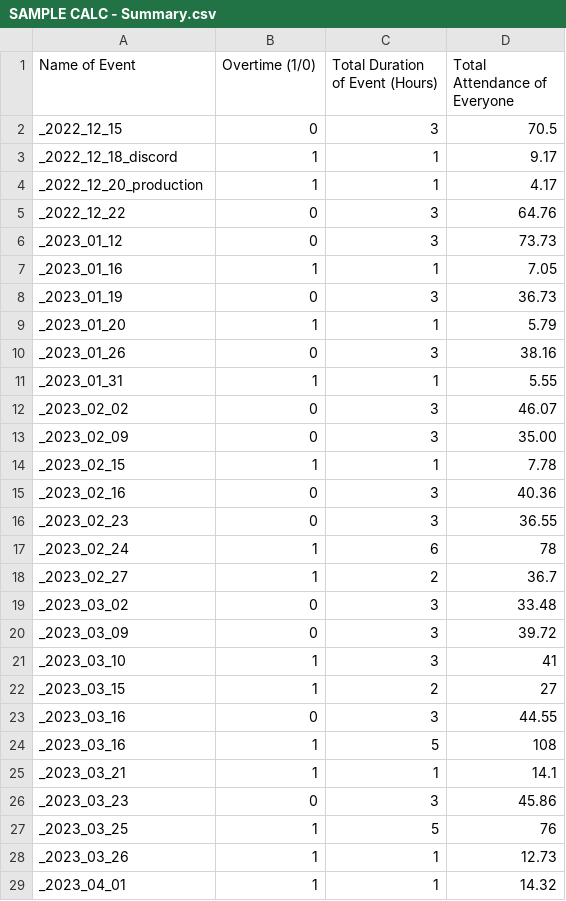
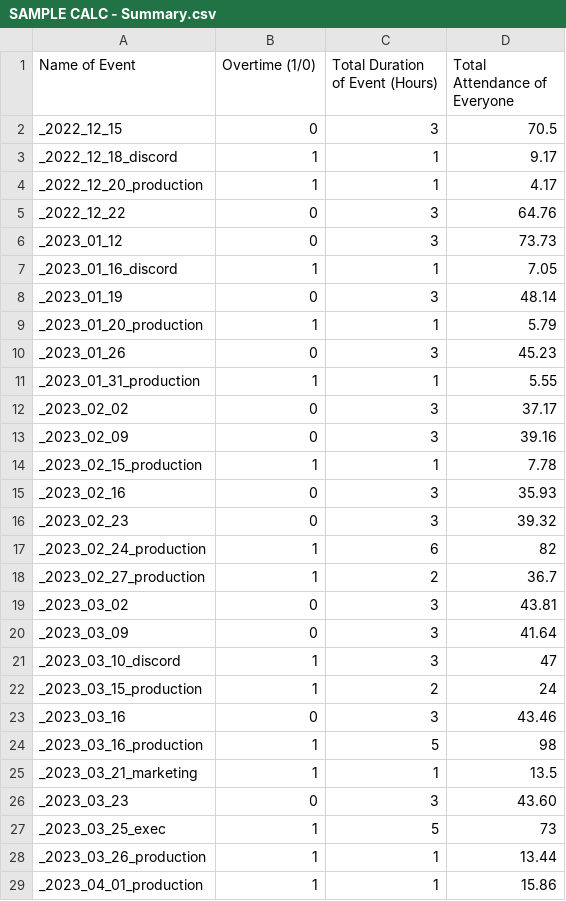
Before and after one commit to mimimelonxxxx/CSE2190-IA, a CSV file: Product/Sample Files/SAMPLE CALC - Summary.csv, drawn as a sheet.

```diff
--- a/Product/Sample Files/SAMPLE CALC - Summary.csv
+++ b/Product/Sample Files/SAMPLE CALC - Summary.csv
@@ -6,24 +6,24 @@ _2022_12_22,0,3,64.76
 _2023_01_12,0,3,73.73
-_2023_01_16,1,1,7.05
-_2023_01_19,0,3,36.73
-_2023_01_20,1,1,5.79
-_2023_01_26,0,3,38.16
-_2023_01_31,1,1,5.55
-_2023_02_02,0,3,46.07
-_2023_02_09,0,3,35.00
-_2023_02_15,1,1,7.78
-_2023_02_16,0,3,40.36
-_2023_02_23,0,3,36.55
-_2023_02_24,1,6,78
-_2023_02_27,1,2,36.7
-_2023_03_02,0,3,33.48
-_2023_03_09,0,3,39.72
-_2023_03_10,1,3,41
-_2023_03_15,1,2,27
-_2023_03_16,0,3,44.55
-_2023_03_16,1,5,108
-_2023_03_21,1,1,14.1
-_2023_03_23,0,3,45.86
-_2023_03_25,1,5,76
-_2023_03_26,1,1,12.73
-_2023_04_01,1,1,14.32
+_2023_01_16_discord,1,1,7.05
+_2023_01_19,0,3,48.14
+_2023_01_20_production,1,1,5.79
+_2023_01_26,0,3,45.23
+_2023_01_31_production,1,1,5.55
+_2023_02_02,0,3,37.17
+_2023_02_09,0,3,39.16
+_2023_02_15_production,1,1,7.78
+_2023_02_16,0,3,35.93
+_2023_02_23,0,3,39.32
+_2023_02_24_production,1,6,82
+_2023_02_27_production,1,2,36.7
+_2023_03_02,0,3,43.81
+_2023_03_09,0,3,41.64
+_2023_03_10_discord,1,3,47
+_2023_03_15_production,1,2,24
+_2023_03_16,0,3,43.46
+_2023_03_16_production,1,5,98
+_2023_03_21_marketing,1,1,13.5
+_2023_03_23,0,3,43.60
+_2023_03_25_exec,1,5,73
+_2023_03_26_production,1,1,13.44
+_2023_04_01_production,1,1,15.86
```
Also changed, not shown: Product/Sample Files/SAMPLE CALC - Overtime.csv, Product/Sample Files/SAMPLE CALC - Production.csv, 3 other files.
